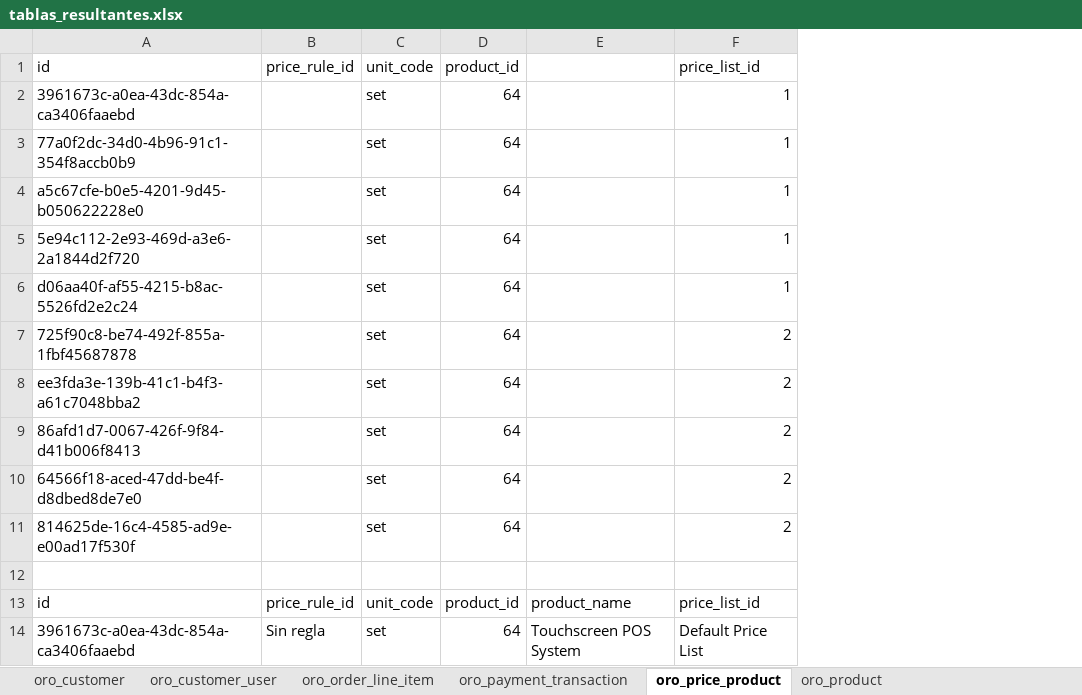
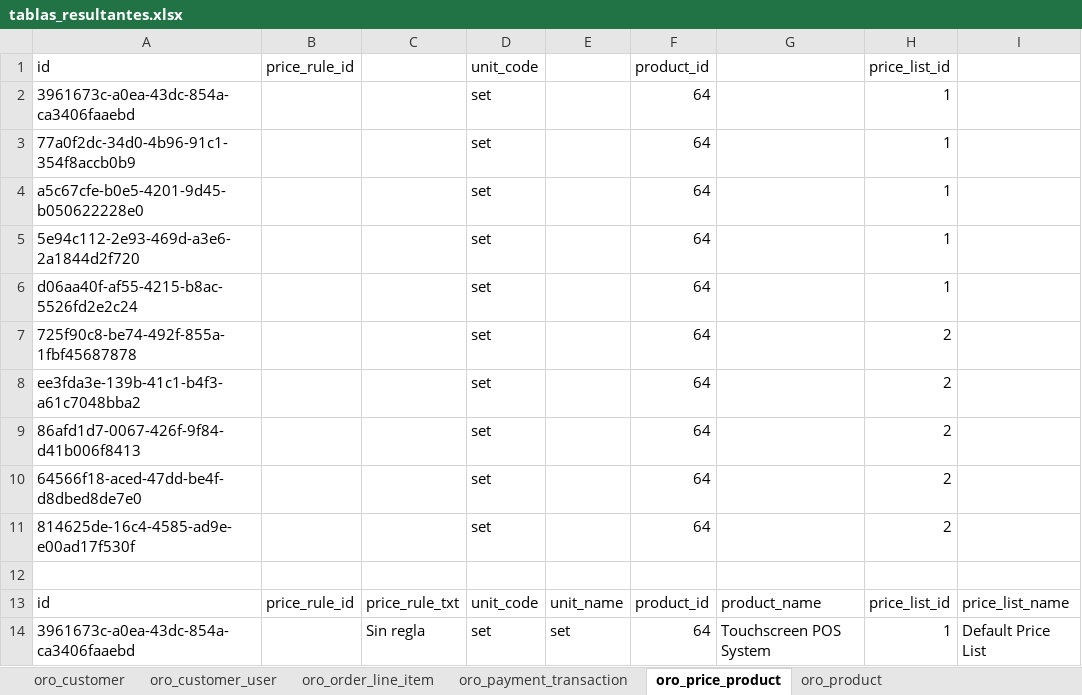
Before and after one commit to Nancy-Ramirez/PuntaFina_DW_Oro, an Excel workbook: scripts_tablas/Oro_commerce/tablas_resultantes.xlsx, sheet oro_price_product, drawn as a sheet; only a part is shown; values as stored, in another font and other column widths than the file's, no cell formats; addresses are those after the commit; the diff covers the shown part only; the diff names each change by its address in the sheet, - before the commit and + after, or states it on an @@ line.

```diff
--- a/scripts_tablas/Oro_commerce/tablas_resultantes.xlsx (sheet oro_price_product)
+++ b/scripts_tablas/Oro_commerce/tablas_resultantes.xlsx (sheet oro_price_product)
+column C, rows 13-14: price_rule_txt | Sin regla
+column E, rows 13-14: unit_name | set
+column H, rows 1-14: price_list_id | 1 | 1 | 1 | 1 | 1 | 2 | 2 | 2 | 2 | 2 |  | price_list_id | 1
-I1: price_list_id
+I1: (empty)
-I2:I6: 1
+I2:I6: (empty)
-I7:I11: 2
+I7:I11: (empty)
-I13: price_list_id
+I13: price_list_name
-B14: Sin regla
+B14: (empty)
```
Also changed, not shown: 18 added rows, 3 removed rows and 38 edited cells elsewhere in this sheet, sheet oro_product, other sheet tabs, cell formats, 8 other files.
